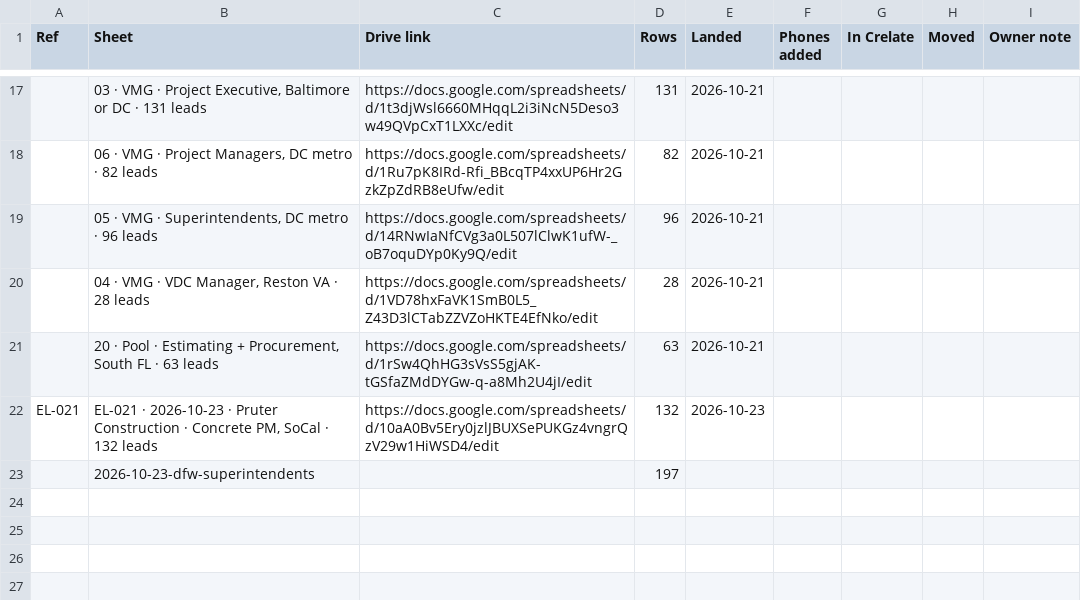
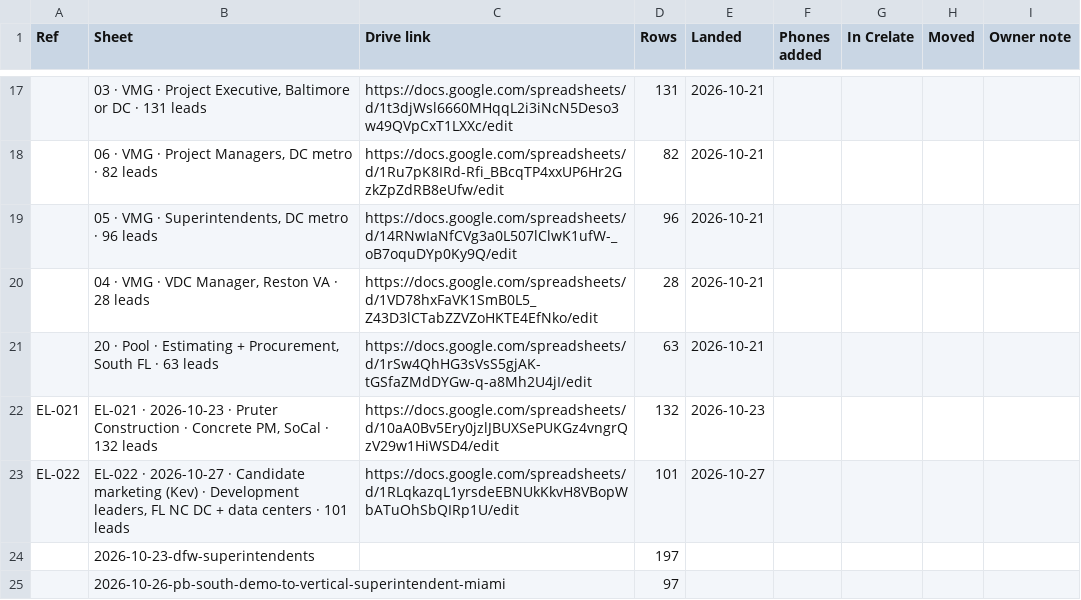
Before and after one commit to EdenExec/Agent-Builder, a CSV file: projects/leads/lead-log.csv, drawn as a sheet; only a part is shown, gaps mark what is left out; the diff names each change by its address in the sheet, - before the commit and + after, or states it on an @@ line.

```diff
--- a/projects/leads/lead-log.csv
+++ b/projects/leads/lead-log.csv
+row 23: EL-022 | EL-022 · 2026-10-27 · Candidate marketing (Kev) · Development leaders, FL NC DC + data centers · 101 leads | https://docs.google.com/spreadsheets/d/1RLqkazqL1yrsdeEBNUkKkvH8VBopWbATuOhSbQIRp1U/edit | 101 | 2026-10-27
+row 25:  | 2026-10-26-pb-south-demo-to-vertical-superintendent-miami |  | 97
```
Also changed, not shown: 2 other files.
